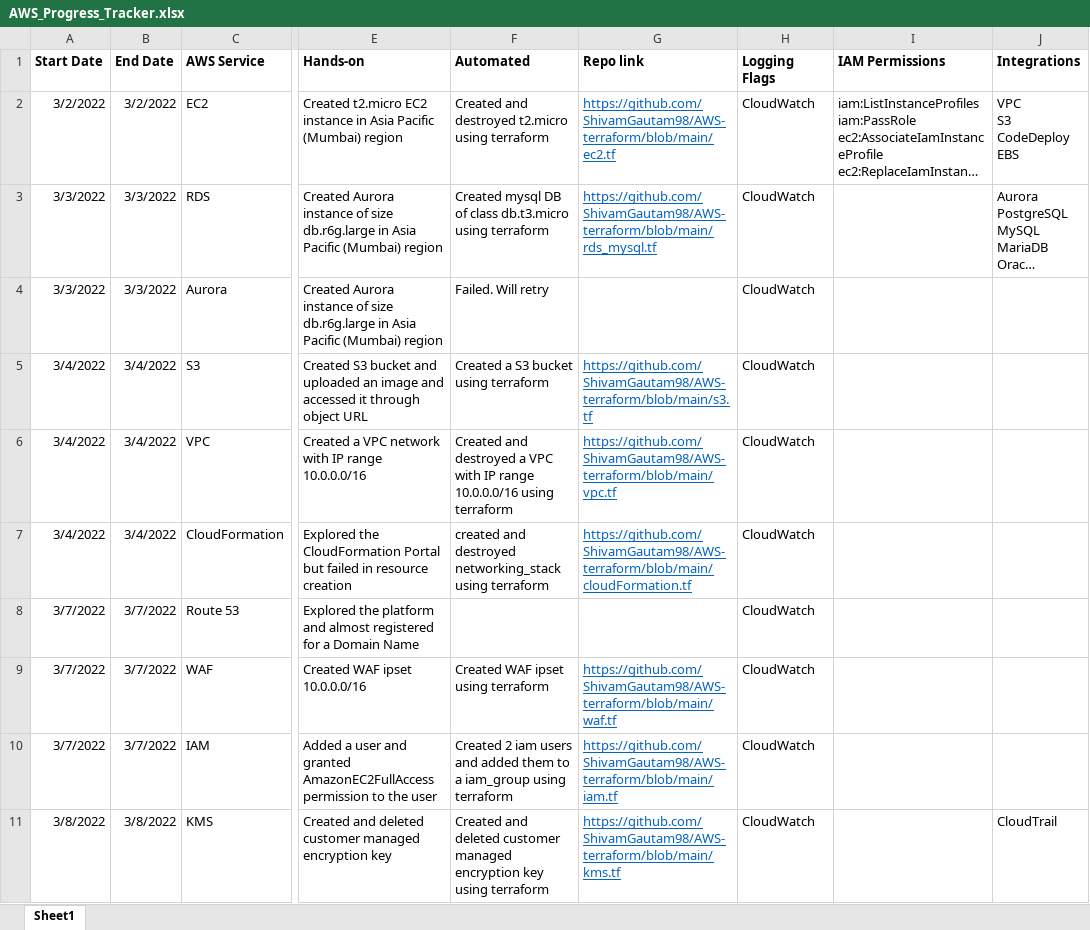
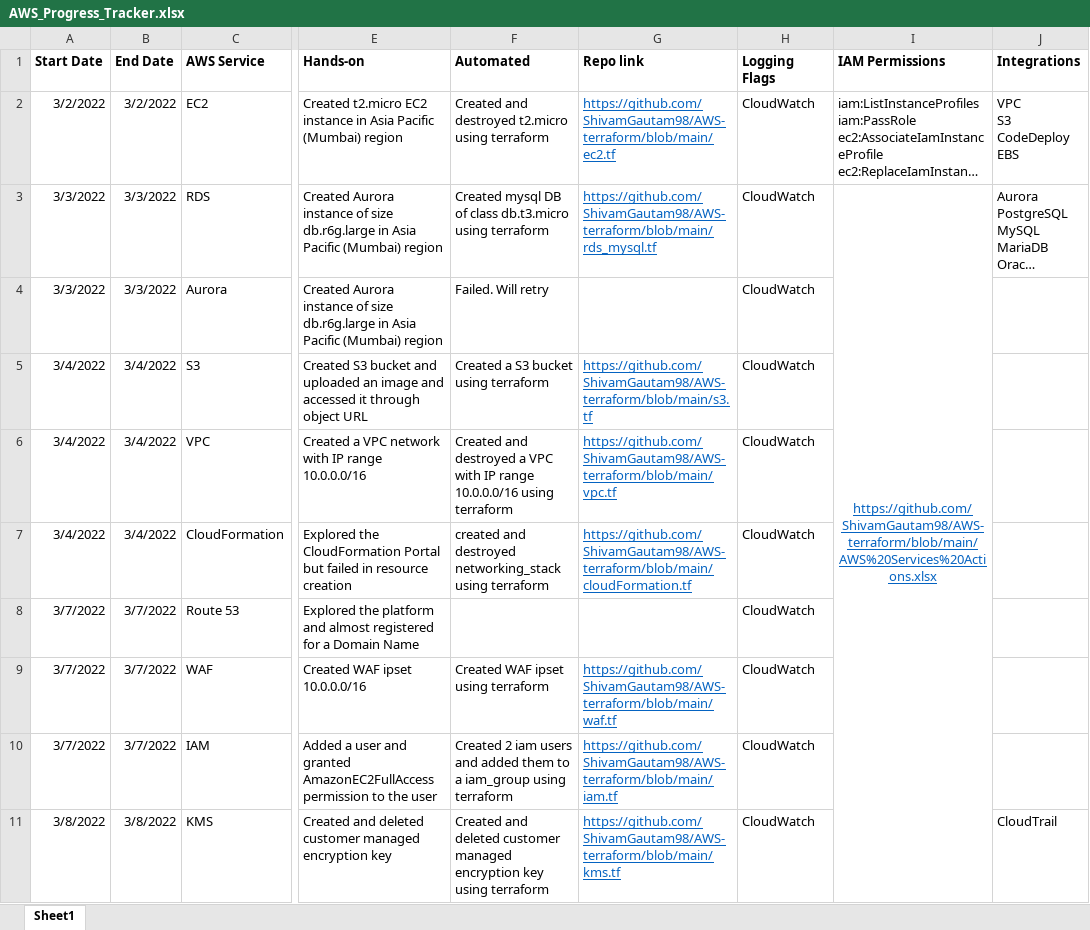
Before and after one commit to ShivamGautam98/AWS-terraform, an Excel workbook: AWS_Progress_Tracker.xlsx, sheet Sheet1, drawn as a sheet; only a part is shown, gaps mark what is left out; long unchanged cells end in …; values as stored, in another font and other column widths than the file's, no borders; the diff names each change by its address in the sheet, - before the commit and + after, or states it on an @@ line.

Commit message:
updated excel

```diff
--- a/AWS_Progress_Tracker.xlsx (sheet Sheet1)
+++ b/AWS_Progress_Tracker.xlsx (sheet Sheet1)
-I3 (IAM Permissions): (empty)
+I3 (IAM Permissions): https://github.com/ShivamGautam98/AWS-terraform/blob/main/AWS%20Services%20Actions.xlsx
+I3:I19 merged
```
